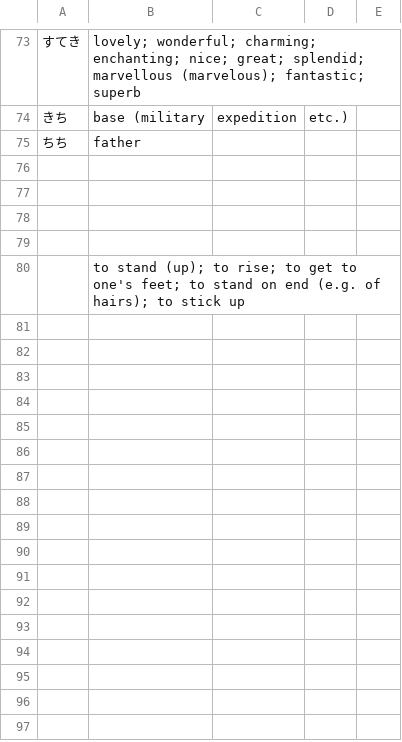
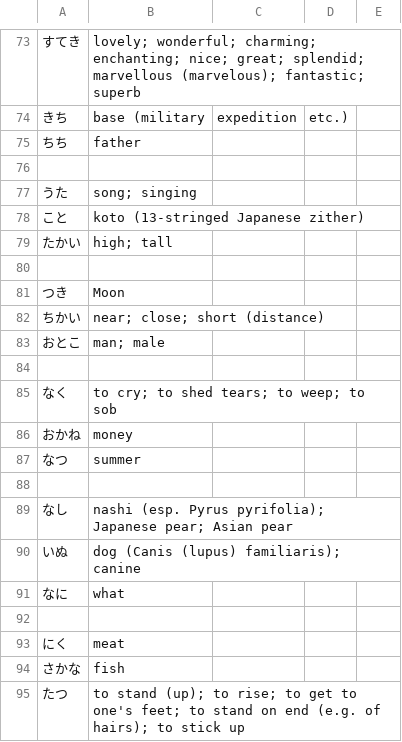
Before and after one commit to kamil-adam/anki, a CSV file: japan/japan.csv, drawn as a sheet; only a part is shown, gaps mark what is left out; addresses are those after the commit; the diff names each change by its address in the sheet, - before the commit and + after, or states it on an @@ line.

Commit message:
add japan

```diff
--- a/japan/japan.csv
+++ b/japan/japan.csv
+row 77: うた | song; singing
+row 78: こと | koto (13-stringed Japanese zither)
+row 79: たかい | high; tall
+row 81: つき | Moon
+row 82: ちかい | near; close; short (distance)
+row 83: おとこ | man; male
+row 85: なく | to cry; to shed tears; to weep; to sob
+row 86: おかね | money
+row 87: なつ | summer
+row 89: なし | nashi (esp. Pyrus pyrifolia); Japanese pear; Asian pear
+row 90: いぬ | dog (Canis (lupus) familiaris); canine
+row 91: なに | what
-B92: to stand (up); to rise; to get to one's feet; to stand on end (e.g. of hairs); to stick up
+B92: (empty)
+row 93: にく | meat
+row 94: さかな | fish
+row 95: たつ | to stand (up); to rise; to get to one's feet; to stand on end (e.g. of hairs); to stick up
```
